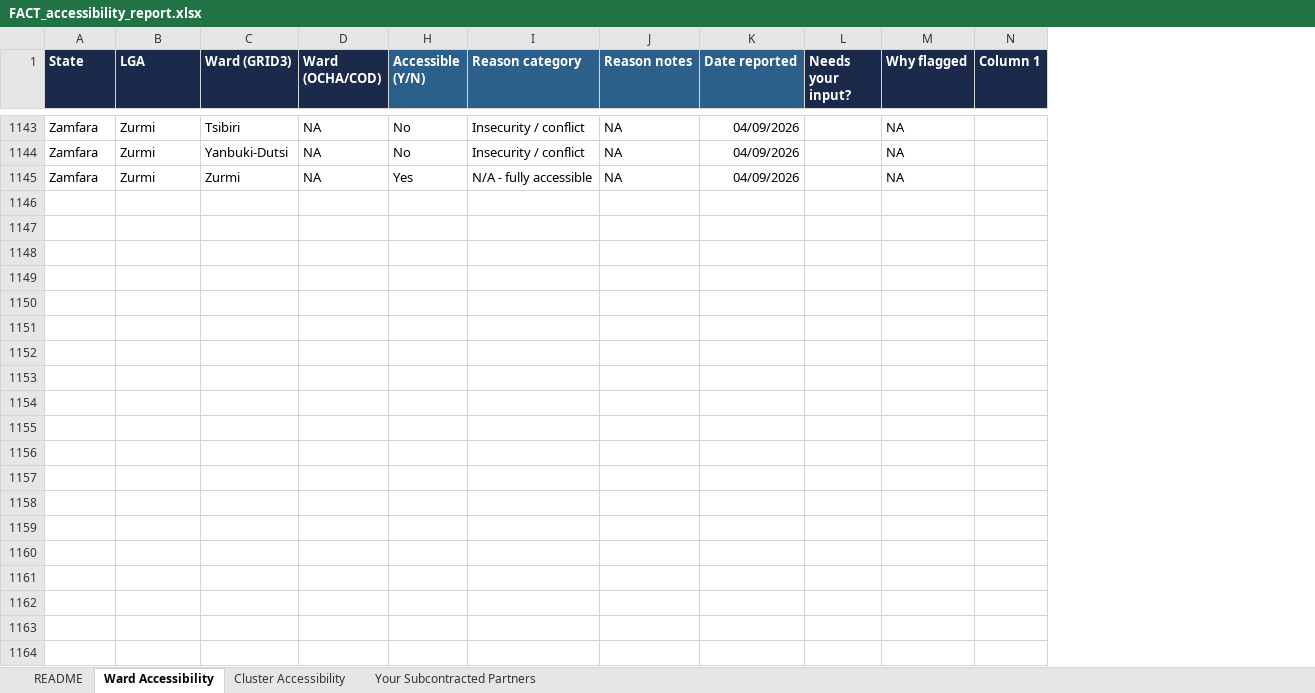
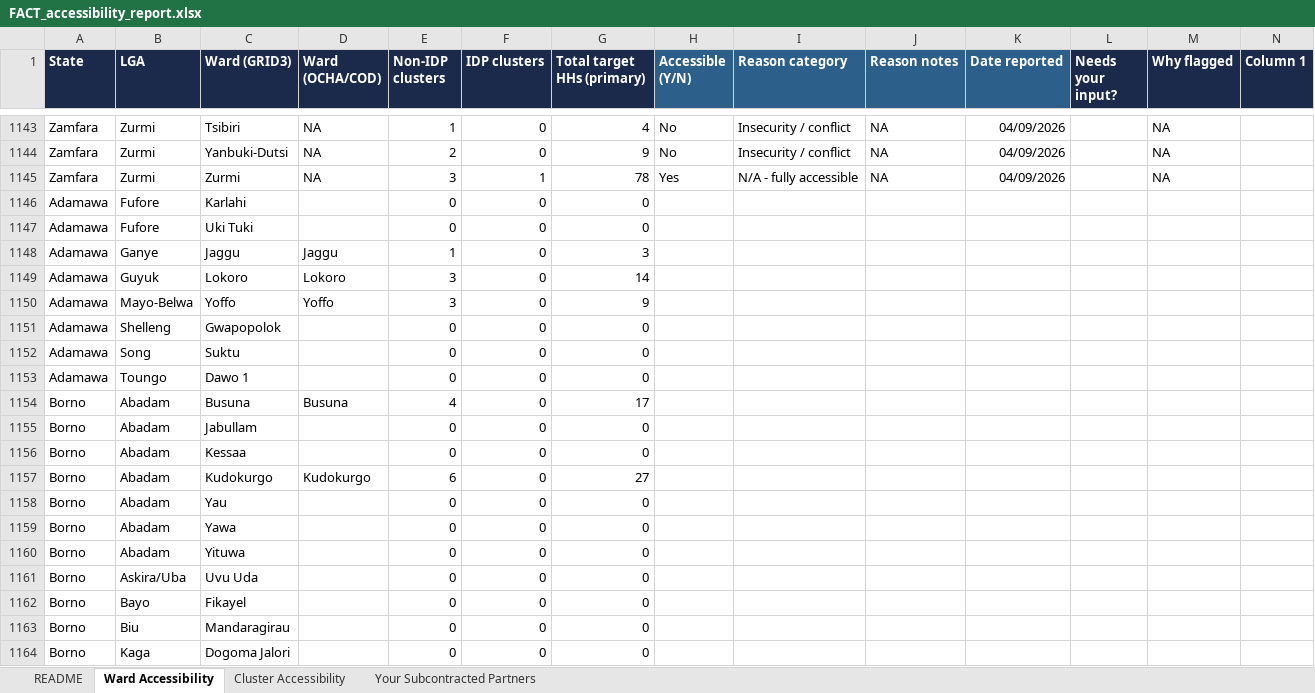
Before and after one commit to JackPhilpott/MSNA-N-WEC-2026, an Excel workbook: resampling/input/accessibility_reports_returned/FACT_accessibility_report.xlsx, sheet Ward Accessibility, drawn as a sheet; only a part is shown, gaps mark what is left out; values as stored, in another font and other column widths than the file's, no borders; table styles not drawn; the diff covers the shown part only; the diff names each change by its address in the sheet, - before the commit and + after, or states it on an @@ line.

Commit message:
Fix a false-positive duplicate-building check in the draw script and the same flaw in the Tier-2 overlap check; national Tier-1-only capacity sweep; ward-completeness expansion; v10 frame bump
- draw_supplementary_clusters_batch.R: the post-merge integrity check
  compared building_id across independently-numbered scans (a per-scan
  ordinal, not a stable identifier), causing false-positive crashes and,
  more seriously, making the Tier 2 already-claimed-building check
  unable to ever catch a real overlap. Both switched to the same
  coordinate-based key the working dedup logic already used correctly.
- analysis_remaining_eligible_pool.R: the "remaining pool"/"not
  closeable" reporting only ever reflected Tier 1 (fresh-hex) capacity,
  never the documented Tier 2 repeat-draw fallback. Re-ran the real
  draw mechanism against every nationally-flagged "not closeable"
  stratum - 2 fully unlocked, 3 partially unlocked, 11 new clusters of
  real capacity delivered as a direct result.
- 01_generate_accessibility_reports.py / 04_build_master_accessibility_
  status.py: expanded every partner's Ward Accessibility sheet to list
  every real ward in every LGA they currently cover (scoped against the
  live frame's own partners_covering, not the manually-maintained
  Partnerscoverage.xlsx, which doesn't reflect mid-project coverage
  reinstatements) - closes the "never-assessed wards silently default
  to Accessible" gap found via INTERSOS/Maru, ~4,500 households
  nationally.
- Corrected a 2026-09-06 accessibility-report ingestion error: a FACT
  "please add these to Kobo" request had been mis-recorded as a
  cluster-level accessibility decline, silently excluding 6 real
  clusters for 9 days - reinstated after direct confirmation.
- Fixed a real merge-step gap (ward_accessible_status left unset on a
  batch of new rows, same failure mode as the 2026-09-07 incident) and
  the Dandume A/B ward-status swap that had only landed at cluster
  grain, never ward grain.
- Version bump v9 -> v10 after tonight's full partner backlog (Street
  Child, PLAN, ACF, COOPI, FACT Bakori) and the sweep above; all
  _v9_ references renamed across durable/reusable scripts.

```diff
--- a/resampling/input/accessibility_reports_returned/FACT_accessibility_report.xlsx (sheet Ward Accessibility)
+++ b/resampling/input/accessibility_reports_returned/FACT_accessibility_report.xlsx (sheet Ward Accessibility)
@@ column E (Non-IDP clusters) unhidden, rows 1143-1145: 1 | 2 | 3 @@
@@ column F (IDP clusters) unhidden, rows 1143-1145: 0 | 0 | 1 @@
@@ column G (Total target HHs (primary)) unhidden, rows 1143-1145: 4 | 9 | 78 @@
+row 1146: Adamawa | Fufore | Karlahi |  | 0 | 0 | 0
+row 1147: Adamawa | Fufore | Uki Tuki |  | 0 | 0 | 0
+row 1148: Adamawa | Ganye | Jaggu | Jaggu | 1 | 0 | 3
+row 1149: Adamawa | Guyuk | Lokoro | Lokoro | 3 | 0 | 14
+row 1150: Adamawa | Mayo-Belwa | Yoffo | Yoffo | 3 | 0 | 9
+row 1151: Adamawa | Shelleng | Gwapopolok |  | 0 | 0 | 0
+row 1152: Adamawa | Song | Suktu |  | 0 | 0 | 0
+row 1153: Adamawa | Toungo | Dawo 1 |  | 0 | 0 | 0
+row 1154: Borno | Abadam | Busuna | Busuna | 4 | 0 | 17
+row 1155: Borno | Abadam | Jabullam |  | 0 | 0 | 0
+row 1156: Borno | Abadam | Kessaa |  | 0 | 0 | 0
+row 1157: Borno | Abadam | Kudokurgo | Kudokurgo | 6 | 0 | 27
+row 1158: Borno | Abadam | Yau |  | 0 | 0 | 0
+row 1159: Borno | Abadam | Yawa |  | 0 | 0 | 0
+row 1160: Borno | Abadam | Yituwa |  | 0 | 0 | 0
+row 1161: Borno | Askira/Uba | Uvu Uda |  | 0 | 0 | 0
+row 1162: Borno | Bayo | Fikayel |  | 0 | 0 | 0
+row 1163: Borno | Biu | Mandaragirau |  | 0 | 0 | 0
+row 1164: Borno | Kaga | Dogoma Jalori |  | 0 | 0 | 0
```
Also changed, not shown: 130 added rows and 29 edited cells elsewhere in this sheet, sheet Cluster Accessibility, resampling/input/accessibility_reports_returned/COOPI_accessibility_report.xlsx, resampling/input/accessibility_reports_returned/FHI 360_accessibility_report.xlsx, 36 other files.
